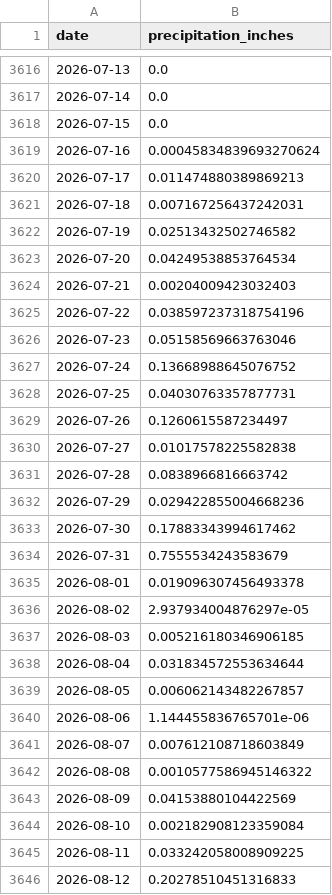
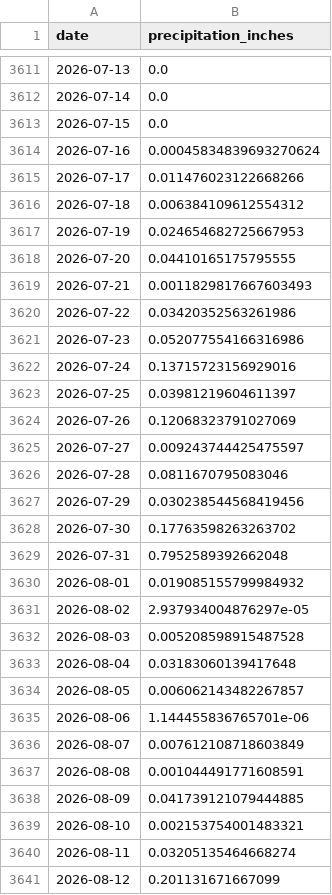
Before and after one commit to byandell/rainDrought, a CSV file: data/south_dakota_precipitation_daily.csv, drawn as a sheet; only a part is shown, gaps mark what is left out; the diff covers the shown part only.

```diff
--- a/data/south_dakota_precipitation_daily.csv
+++ b/data/south_dakota_precipitation_daily.csv
@@ -3619,21 +3614,21 @@ date,precipitation_inches
 2026-07-16,0.00045834839693270624
-2026-07-17,0.011474880389869213
-2026-07-18,0.007167256437242031
-2026-07-19,0.02513432502746582
-2026-07-20,0.04249538853764534
-2026-07-21,0.00204009423032403
-2026-07-22,0.038597237318754196
-2026-07-23,0.05158569663763046
-2026-07-24,0.13668988645076752
-2026-07-25,0.04030763357877731
-2026-07-26,0.1260615587234497
-2026-07-27,0.01017578225582838
-2026-07-28,0.0838966816663742
-2026-07-29,0.029422855004668236
-2026-07-30,0.17883343994617462
-2026-07-31,0.7555534243583679
-2026-08-01,0.019096307456493378
+2026-07-17,0.011476023122668266
+2026-07-18,0.006384109612554312
+2026-07-19,0.024654682725667953
+2026-07-20,0.04410165175795555
+2026-07-21,0.0011829817667603493
+2026-07-22,0.03420352563261986
+2026-07-23,0.052077554166316986
+2026-07-24,0.13715723156929016
+2026-07-25,0.03981219604611397
+2026-07-26,0.12068323791027069
+2026-07-27,0.009243744425475597
+2026-07-28,0.0811670795083046
+2026-07-29,0.030238544568419456
+2026-07-30,0.17763598263263702
+2026-07-31,0.7952589392662048
+2026-08-01,0.019085155799984932
 2026-08-02,2.937934004876297e-05
-2026-08-03,0.005216180346906185
-2026-08-04,0.031834572553634644
+2026-08-03,0.005208598915487528
+2026-08-04,0.03183060139417648
 2026-08-05,0.006062143482267857
@@ -3641,6 +3636,6 @@ date,precipitation_inches
 2026-08-07,0.007612108718603849
-2026-08-08,0.0010577586945146322
-2026-08-09,0.04153880104422569
-2026-08-10,0.002182908123359084
-2026-08-11,0.033242058008909225
-2026-08-12,0.20278510451316833
+2026-08-08,0.001044491771608591
+2026-08-09,0.041739121079444885
+2026-08-10,0.002153754001483321
+2026-08-11,0.03205135464668274
+2026-08-12,0.201131671667099
```
Also changed, not shown: 5 added rows, 5 removed rows and 91 edited cells elsewhere in this file, data/oglala_lakota_drought_weekly.csv, data/todd_drought_weekly.csv, 12 other files.
